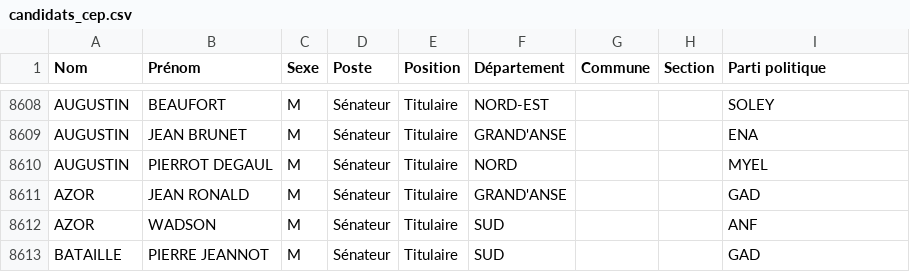
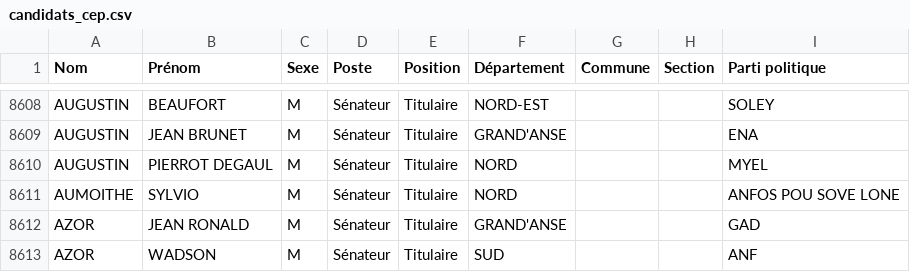
Before and after one commit to ayamr/napvote, a CSV file: data/candidats_cep.csv, drawn as a sheet; only a part is shown, gaps mark what is left out; the shorter side is filled out with more unchanged rows.

```diff
--- a/data/candidats_cep.csv
+++ b/data/candidats_cep.csv
@@ -8610,2 +8610,3 @@
 "AUGUSTIN";"PIERROT DEGAUL";"M";"Sénateur";"Titulaire";"NORD";"";"";"MYEL"
+"AUMOITHE";"SYLVIO";"M";"Sénateur";"Titulaire";"NORD";"";"";"ANFOS POU SOVE LONE"
 "AZOR";"JEAN RONALD";"M";"Sénateur";"Titulaire";"GRAND'ANSE";"";"";"GAD"
```
Also changed, not shown: 7 other files.
